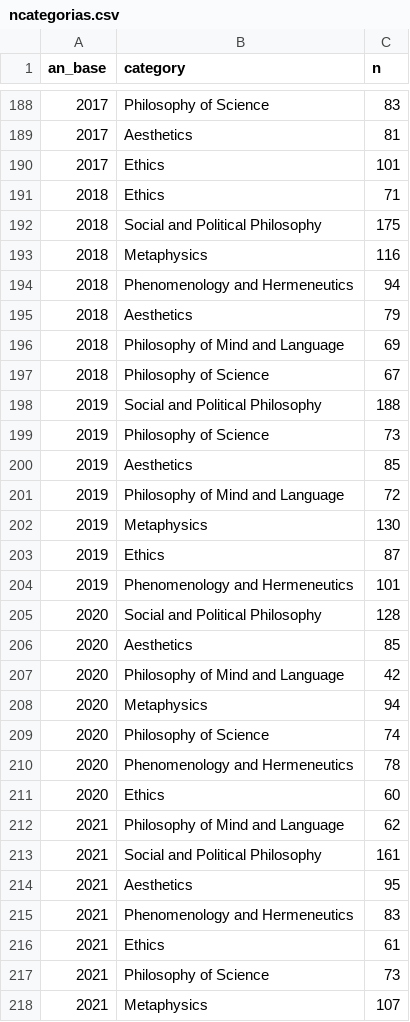
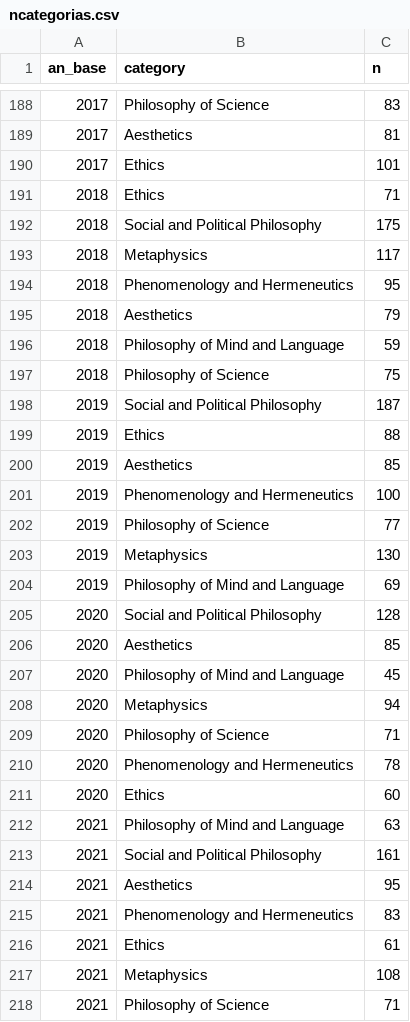
Before and after one commit to marcosfanton/stm_filobr, a CSV file: dados/ncategorias.csv, drawn as a sheet; only a part is shown, gaps mark what is left out; the diff covers the shown part only.

```diff
--- a/dados/ncategorias.csv
+++ b/dados/ncategorias.csv
@@ -192,22 +192,22 @@ an_base,category,n
 2018,Social and Political Philosophy,175
-2018,Metaphysics,116
-2018,Phenomenology and Hermeneutics,94
+2018,Metaphysics,117
+2018,Phenomenology and Hermeneutics,95
 2018,Aesthetics,79
-2018,Philosophy of Mind and Language,69
-2018,Philosophy of Science,67
-2019,Social and Political Philosophy,188
-2019,Philosophy of Science,73
+2018,Philosophy of Mind and Language,59
+2018,Philosophy of Science,75
+2019,Social and Political Philosophy,187
+2019,Ethics,88
 2019,Aesthetics,85
-2019,Philosophy of Mind and Language,72
+2019,Phenomenology and Hermeneutics,100
+2019,Philosophy of Science,77
 2019,Metaphysics,130
-2019,Ethics,87
-2019,Phenomenology and Hermeneutics,101
+2019,Philosophy of Mind and Language,69
 2020,Social and Political Philosophy,128
 2020,Aesthetics,85
-2020,Philosophy of Mind and Language,42
+2020,Philosophy of Mind and Language,45
 2020,Metaphysics,94
-2020,Philosophy of Science,74
+2020,Philosophy of Science,71
 2020,Phenomenology and Hermeneutics,78
 2020,Ethics,60
-2021,Philosophy of Mind and Language,62
+2021,Philosophy of Mind and Language,63
 2021,Social and Political Philosophy,161
@@ -216,3 +216,3 @@ an_base,category,n
 2021,Ethics,61
-2021,Philosophy of Science,73
-2021,Metaphysics,107
+2021,Metaphysics,108
+2021,Philosophy of Science,71
```
Also changed, not shown: 5 added rows, 5 removed rows and 60 edited cells elsewhere in this file, dados/total_category.csv, 13 other files.
